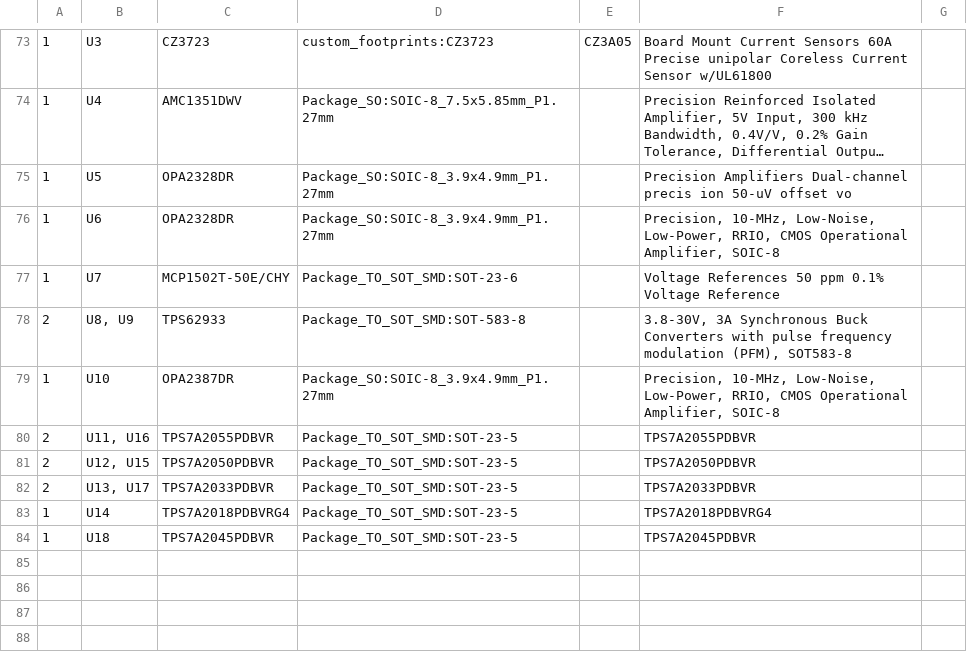
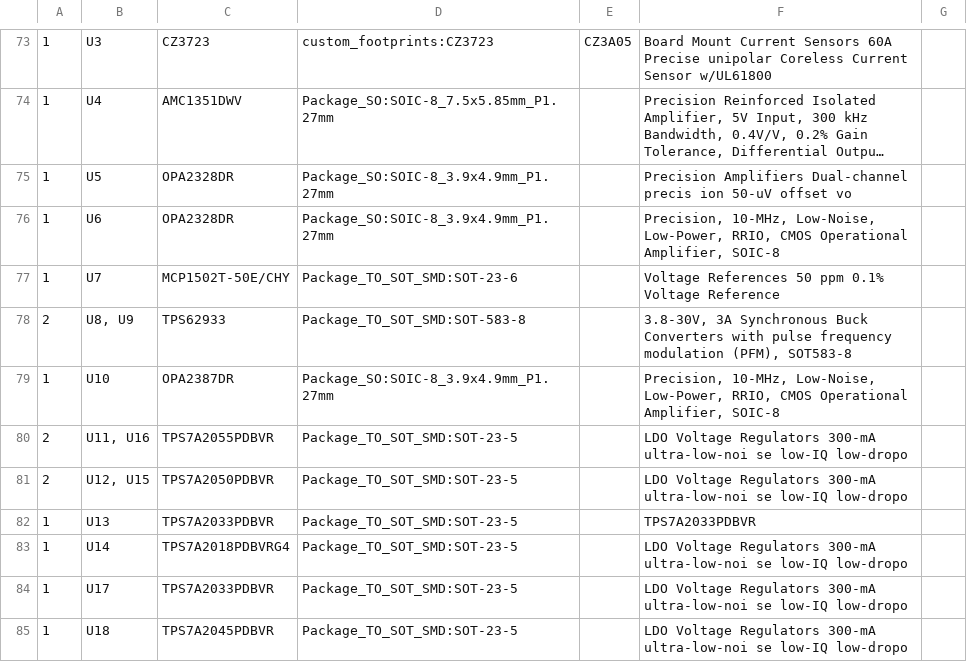
Before and after one commit to ilindh/motor_testbench, a CSV file: production/motor_testbench_v1_0_full_bom.csv, drawn as a sheet; only a part is shown, gaps mark what is left out; long unchanged cells end in …; addresses are those after the commit; the diff names each change by its address in the sheet, - before the commit and + after, or states it on an @@ line.

```diff
--- a/production/motor_testbench_v1_0_full_bom.csv
+++ b/production/motor_testbench_v1_0_full_bom.csv
-F80: TPS7A2055PDBVR
+F80: LDO Voltage Regulators 300-mA ultra-low-noi se low-IQ low-dropo
-F81: TPS7A2050PDBVR
+F81: LDO Voltage Regulators 300-mA ultra-low-noi se low-IQ low-dropo
-A82: 2
+A82: 1
-B82: U13, U17
+B82: U13
-F83: TPS7A2018PDBVRG4
+F83: LDO Voltage Regulators 300-mA ultra-low-noi se low-IQ low-dropo
+row 84: 1 | U17 | TPS7A2033PDBVR | Package_TO_SOT_SMD:SOT-23-5 |  | LDO Voltage Regulators 300-mA ultra-low-noi se low-IQ low-dropo
-F85: TPS7A2045PDBVR
+F85: LDO Voltage Regulators 300-mA ultra-low-noi se low-IQ low-dropo
```
Also changed, not shown: 7 other files.
